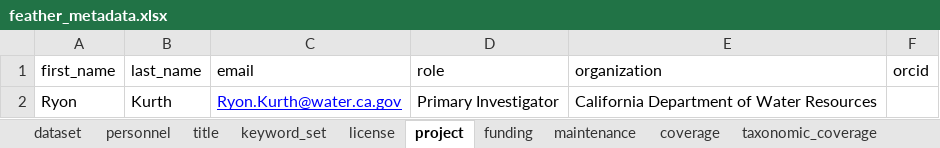
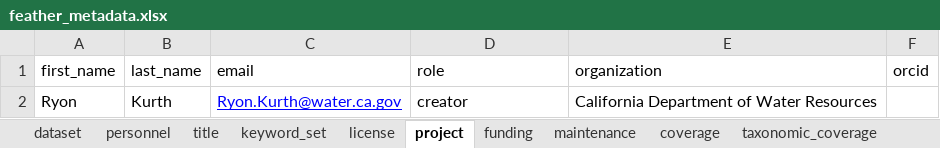
Before and after one commit to FlowWest/feather-mini-snorkel, an Excel workbook: data-raw/metadata/feather_metadata.xlsx, sheet project, drawn as a sheet; values as stored, in another font and other column widths than the file's, no borders; the diff names each change by its address in the sheet, - before the commit and + after, or states it on an @@ line.

Commit message:
adds info to project metadata

```diff
--- a/data-raw/metadata/feather_metadata.xlsx (sheet project)
+++ b/data-raw/metadata/feather_metadata.xlsx (sheet project)
-D2 (role): Primary Investigator
+D2 (role): creator
```
Also changed, not shown: sheet coverage, sheet maintenance, sheet personnel, 1 other file.
